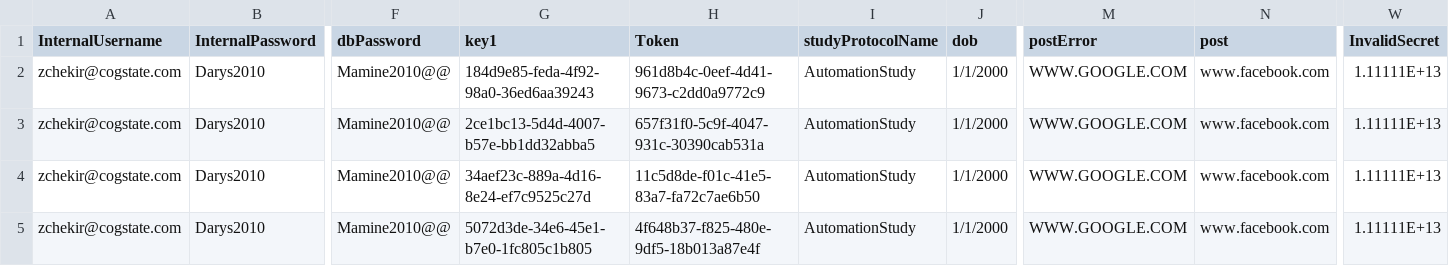
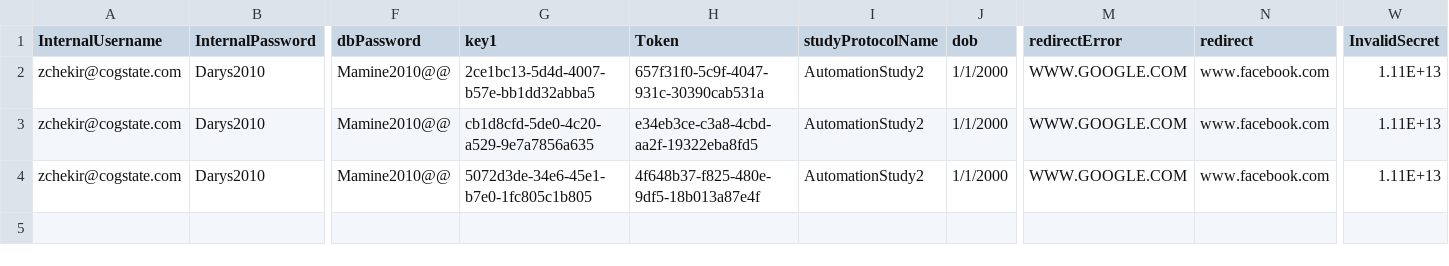
Before and after one commit to zchekir/dll, a CSV file: eSourcePlatform/eSourcePlatform/PR_Authentication.csv, drawn as a sheet; only a part is shown, gaps mark what is left out; removed rows and columns are numbered as before the commit, all else as after; rows hold the shown columns only; the diff names each change by its address in the sheet, - before the commit and + after, or states it on an @@ line.

```diff
--- a/eSourcePlatform/eSourcePlatform/PR_Authentication.csv
+++ b/eSourcePlatform/eSourcePlatform/PR_Authentication.csv
-M1: postError
+M1: redirectError
-N1: post
+N1: redirect
-row 2: zchekir@cogstate.com | Darys2010 | Mamine2010@@ | 184d9e85-feda-4f92-98a0-36ed6aa39243 | 961d8b4c-0eef-4d41-9673-c2dd0a9772c9 | AutomationStudy | 1/1/2000 | WWW.GOOGLE.COM | www.facebook.com | 1.11111E+13
-I2:I4 (studyProtocolName): AutomationStudy
+I2:I4 (studyProtocolName): AutomationStudy2
-W2:W4 (InvalidSecret): 1.11111E+13
+W2:W4 (InvalidSecret): 1.11E+13
-G3 (key1): 34aef23c-889a-4d16-8e24-ef7c9525c27d
+G3 (key1): cb1d8cfd-5de0-4c20-a529-9e7a7856a635
-H3 (Token): 11c5d8de-f01c-41e5-83a7-fa72c7ae6b50
+H3 (Token): e34eb3ce-c3a8-4cbd-aa2f-19322eba8fd5
```
Also changed, not shown: eSourcePlatform/eSourcePlatform/RCCConnector.csv, 20 other files.
